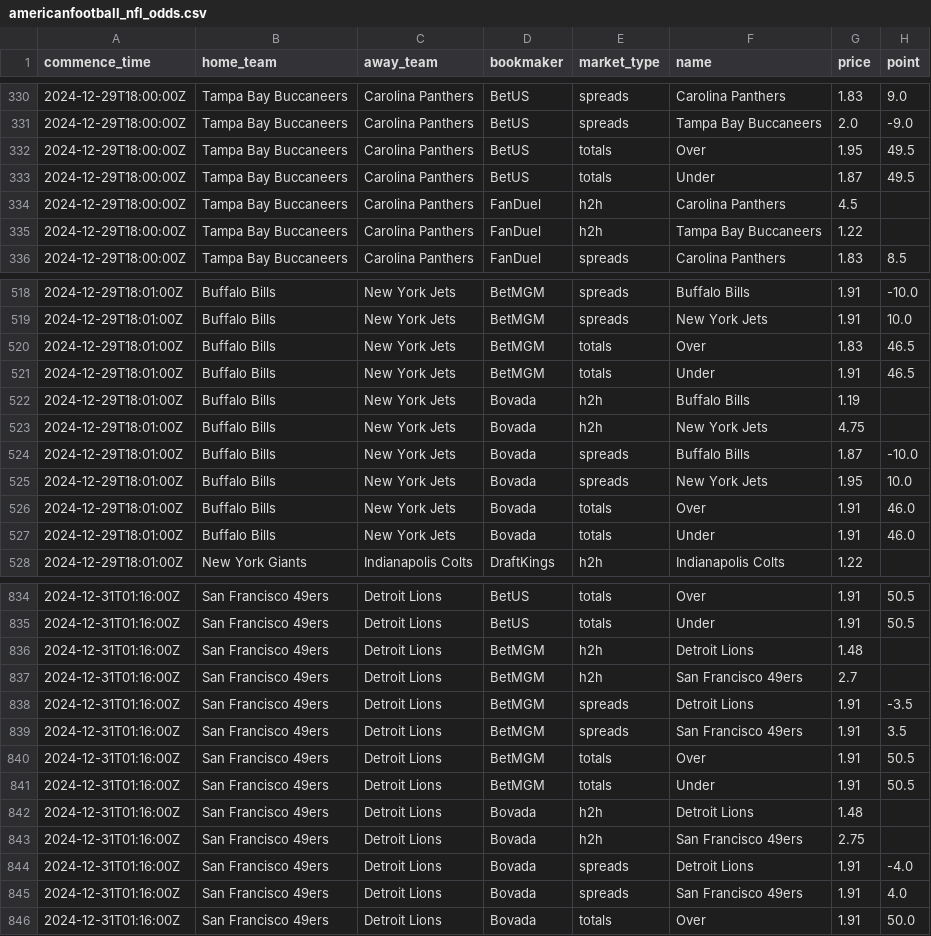
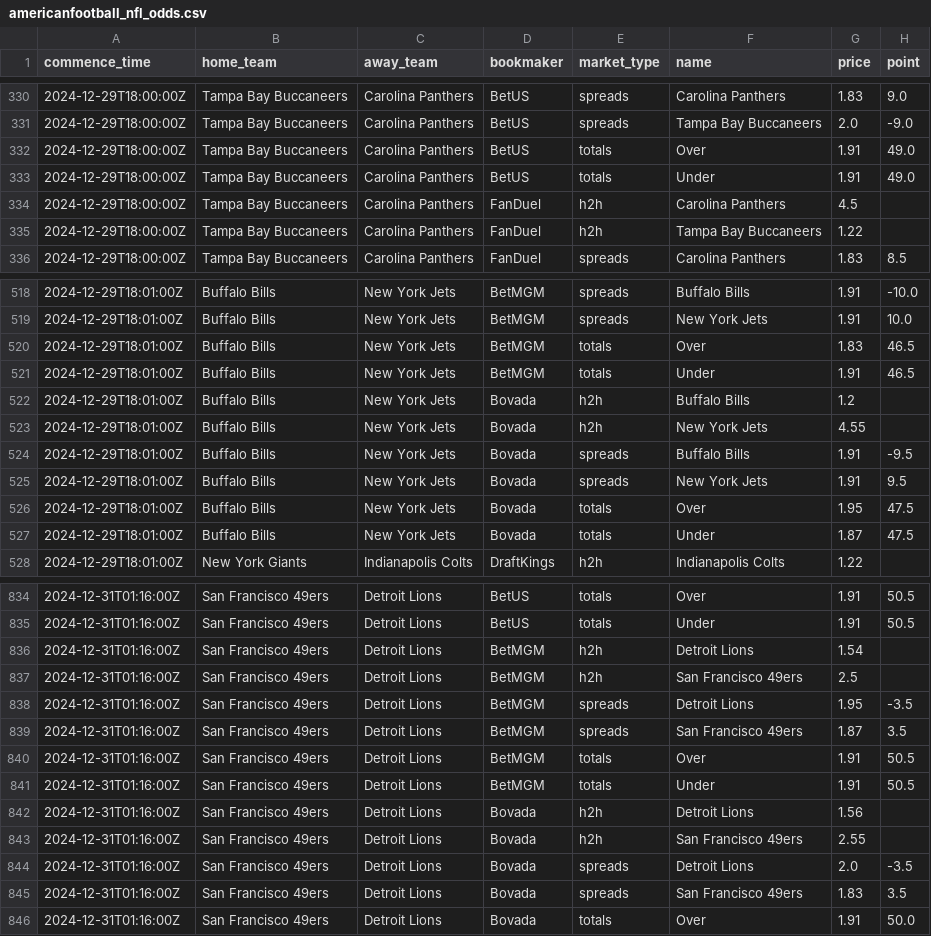
Before and after one commit to SamHormozian/Sports_Betting_Predictor, a CSV file: data/raw/americanfootball_nfl_odds.csv, drawn as a sheet; only a part is shown, gaps mark what is left out; the diff covers the shown part only.

```diff
--- a/data/raw/americanfootball_nfl_odds.csv
+++ b/data/raw/americanfootball_nfl_odds.csv
@@ -331,4 +331,4 @@ commence_time,home_team,away_team,bookmaker,market_type,name,price,point
 2024-12-29T18:00:00Z,Tampa Bay Buccaneers,Carolina Panthers,BetUS,spreads,Tampa Bay Buccaneers,2.0,-9.0
-2024-12-29T18:00:00Z,Tampa Bay Buccaneers,Carolina Panthers,BetUS,totals,Over,1.95,49.5
-2024-12-29T18:00:00Z,Tampa Bay Buccaneers,Carolina Panthers,BetUS,totals,Under,1.87,49.5
+2024-12-29T18:00:00Z,Tampa Bay Buccaneers,Carolina Panthers,BetUS,totals,Over,1.91,49.0
+2024-12-29T18:00:00Z,Tampa Bay Buccaneers,Carolina Panthers,BetUS,totals,Under,1.91,49.0
 2024-12-29T18:00:00Z,Tampa Bay Buccaneers,Carolina Panthers,FanDuel,h2h,Carolina Panthers,4.5,
@@ -521,8 +521,8 @@ commence_time,home_team,away_team,bookmaker,market_type,name,price,point
 2024-12-29T18:01:00Z,Buffalo Bills,New York Jets,BetMGM,totals,Under,1.91,46.5
-2024-12-29T18:01:00Z,Buffalo Bills,New York Jets,Bovada,h2h,Buffalo Bills,1.19,
-2024-12-29T18:01:00Z,Buffalo Bills,New York Jets,Bovada,h2h,New York Jets,4.75,
-2024-12-29T18:01:00Z,Buffalo Bills,New York Jets,Bovada,spreads,Buffalo Bills,1.87,-10.0
-2024-12-29T18:01:00Z,Buffalo Bills,New York Jets,Bovada,spreads,New York Jets,1.95,10.0
-2024-12-29T18:01:00Z,Buffalo Bills,New York Jets,Bovada,totals,Over,1.91,46.0
-2024-12-29T18:01:00Z,Buffalo Bills,New York Jets,Bovada,totals,Under,1.91,46.0
+2024-12-29T18:01:00Z,Buffalo Bills,New York Jets,Bovada,h2h,Buffalo Bills,1.2,
+2024-12-29T18:01:00Z,Buffalo Bills,New York Jets,Bovada,h2h,New York Jets,4.55,
+2024-12-29T18:01:00Z,Buffalo Bills,New York Jets,Bovada,spreads,Buffalo Bills,1.91,-9.5
+2024-12-29T18:01:00Z,Buffalo Bills,New York Jets,Bovada,spreads,New York Jets,1.91,9.5
+2024-12-29T18:01:00Z,Buffalo Bills,New York Jets,Bovada,totals,Over,1.95,47.5
+2024-12-29T18:01:00Z,Buffalo Bills,New York Jets,Bovada,totals,Under,1.87,47.5
 2024-12-29T18:01:00Z,New York Giants,Indianapolis Colts,DraftKings,h2h,Indianapolis Colts,1.22,
@@ -835,12 +835,12 @@ commence_time,home_team,away_team,bookmaker,market_type,name,price,point
 2024-12-31T01:16:00Z,San Francisco 49ers,Detroit Lions,BetUS,totals,Under,1.91,50.5
-2024-12-31T01:16:00Z,San Francisco 49ers,Detroit Lions,BetMGM,h2h,Detroit Lions,1.48,
-2024-12-31T01:16:00Z,San Francisco 49ers,Detroit Lions,BetMGM,h2h,San Francisco 49ers,2.7,
-2024-12-31T01:16:00Z,San Francisco 49ers,Detroit Lions,BetMGM,spreads,Detroit Lions,1.91,-3.5
-2024-12-31T01:16:00Z,San Francisco 49ers,Detroit Lions,BetMGM,spreads,San Francisco 49ers,1.91,3.5
+2024-12-31T01:16:00Z,San Francisco 49ers,Detroit Lions,BetMGM,h2h,Detroit Lions,1.54,
+2024-12-31T01:16:00Z,San Francisco 49ers,Detroit Lions,BetMGM,h2h,San Francisco 49ers,2.5,
+2024-12-31T01:16:00Z,San Francisco 49ers,Detroit Lions,BetMGM,spreads,Detroit Lions,1.95,-3.5
+2024-12-31T01:16:00Z,San Francisco 49ers,Detroit Lions,BetMGM,spreads,San Francisco 49ers,1.87,3.5
 2024-12-31T01:16:00Z,San Francisco 49ers,Detroit Lions,BetMGM,totals,Over,1.91,50.5
 2024-12-31T01:16:00Z,San Francisco 49ers,Detroit Lions,BetMGM,totals,Under,1.91,50.5
-2024-12-31T01:16:00Z,San Francisco 49ers,Detroit Lions,Bovada,h2h,Detroit Lions,1.48,
-2024-12-31T01:16:00Z,San Francisco 49ers,Detroit Lions,Bovada,h2h,San Francisco 49ers,2.75,
-2024-12-31T01:16:00Z,San Francisco 49ers,Detroit Lions,Bovada,spreads,Detroit Lions,1.91,-4.0
-2024-12-31T01:16:00Z,San Francisco 49ers,Detroit Lions,Bovada,spreads,San Francisco 49ers,1.91,4.0
+2024-12-31T01:16:00Z,San Francisco 49ers,Detroit Lions,Bovada,h2h,Detroit Lions,1.56,
+2024-12-31T01:16:00Z,San Francisco 49ers,Detroit Lions,Bovada,h2h,San Francisco 49ers,2.55,
+2024-12-31T01:16:00Z,San Francisco 49ers,Detroit Lions,Bovada,spreads,Detroit Lions,2.0,-3.5
+2024-12-31T01:16:00Z,San Francisco 49ers,Detroit Lions,Bovada,spreads,San Francisco 49ers,1.83,3.5
 2024-12-31T01:16:00Z,San Francisco 49ers,Detroit Lions,Bovada,totals,Over,1.91,50.0
```
Also changed, not shown: 43 edited cells elsewhere in this file, data/raw/basketball_nba_odds.csv, data/raw/nfl_injuries.csv, 4 other files.
